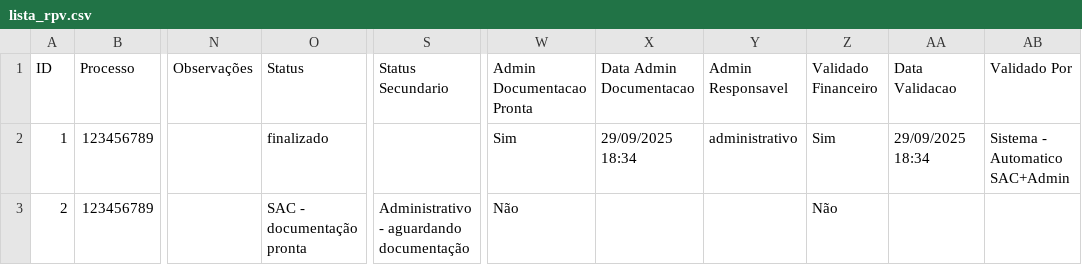
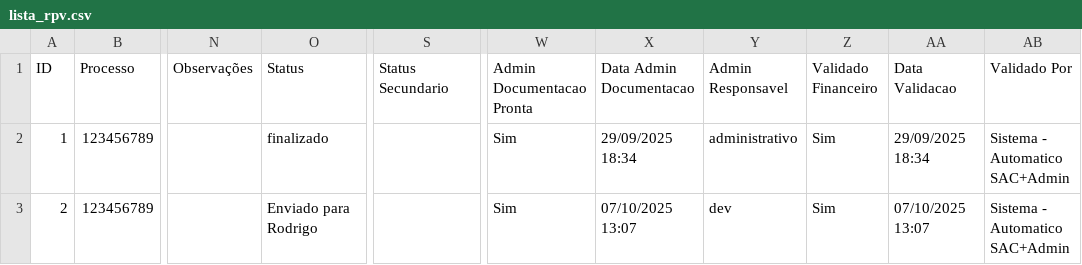
Before and after one commit to leoparipiranga/capistrano_processos, a CSV file: bases/lista_rpv.csv, drawn as a sheet; only a part is shown, gaps mark what is left out; the diff names each change by its address in the sheet, - before the commit and + after, or states it on an @@ line.

Commit message:
Atualização via Streamlit 07/10/2025 13:07:23

```diff
--- a/bases/lista_rpv.csv
+++ b/bases/lista_rpv.csv
-O3 (Status): SAC - documentação pronta
+O3 (Status): Enviado para Rodrigo
-S3 (Status Secundario): Administrativo - aguardando documentação
+S3 (Status Secundario): (empty)
-W3 (Admin Documentacao Pronta): Não
+W3 (Admin Documentacao Pronta): Sim
-X3 (Data Admin Documentacao): (empty)
+X3 (Data Admin Documentacao): 07/10/2025 13:07
-Y3 (Admin Responsavel): (empty)
+Y3 (Admin Responsavel): dev
-Z3 (Validado Financeiro): Não
+Z3 (Validado Financeiro): Sim
-AA3 (Data Validacao): (empty)
+AA3 (Data Validacao): 07/10/2025 13:07
-AB3 (Validado Por): (empty)
+AB3 (Validado Por): Sistema - Automatico SAC+Admin
```
